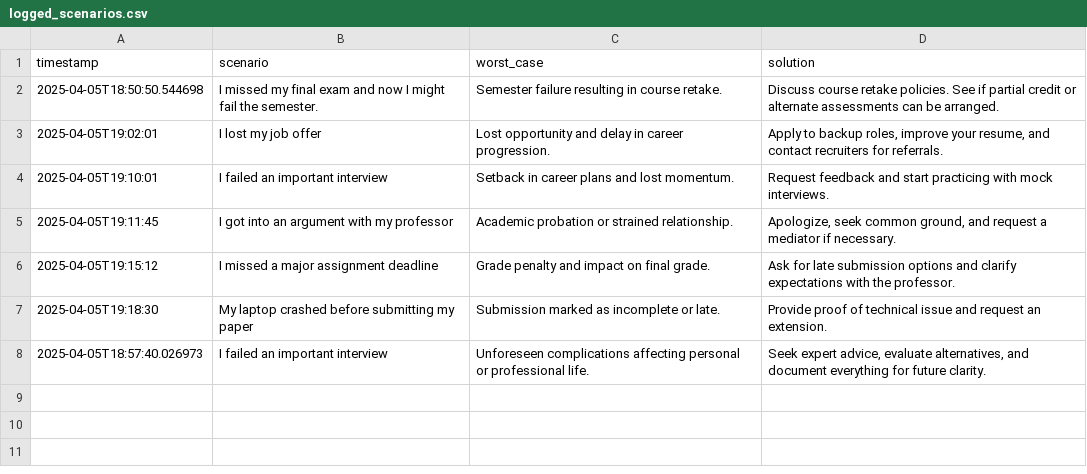
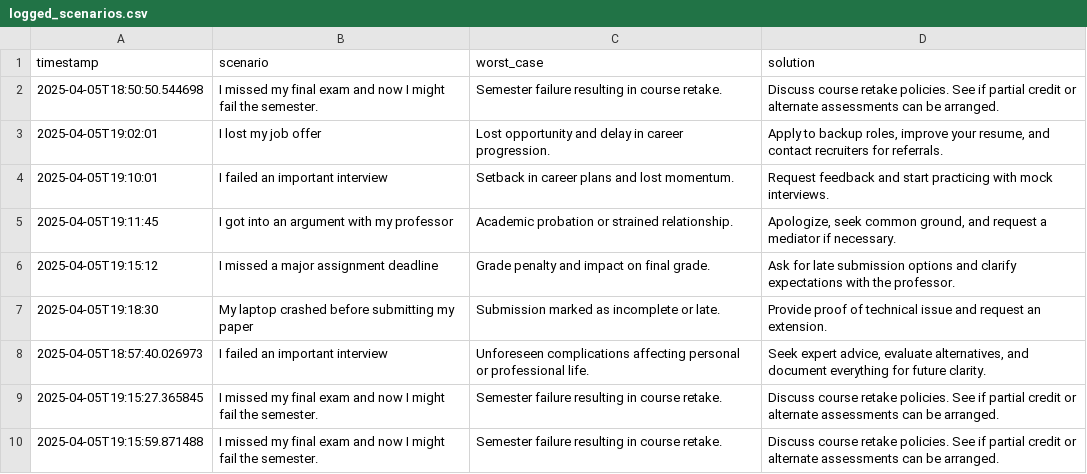
Before and after one commit to Rian-Fernando/worst-case-ai, a CSV file: datasets/logged_scenarios.csv, drawn as a sheet; the diff names each change by its address in the sheet, - before the commit and + after, or states it on an @@ line.

```diff
--- a/datasets/logged_scenarios.csv
+++ b/datasets/logged_scenarios.csv
+row 9: 2025-04-05T19:15:27.365845 | I missed my final exam and now I might fail the semester. | Semester failure resulting in course retake. | Discuss course retake policies. See if partial credit or alternate assessments can be arranged.
+row 10: 2025-04-05T19:15:59.871488 | I missed my final exam and now I might fail the semester. | Semester failure resulting in course retake. | Discuss course retake policies. See if partial credit or alternate assessments can be arranged.
```
Also changed, not shown: 3 other files.
